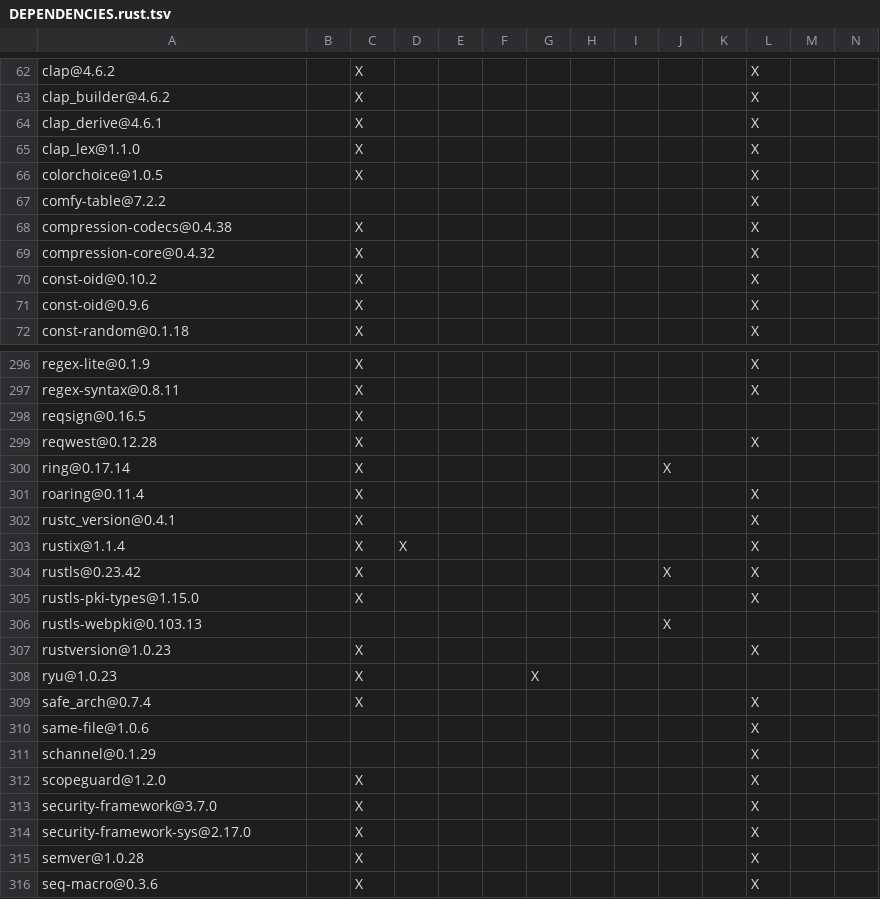
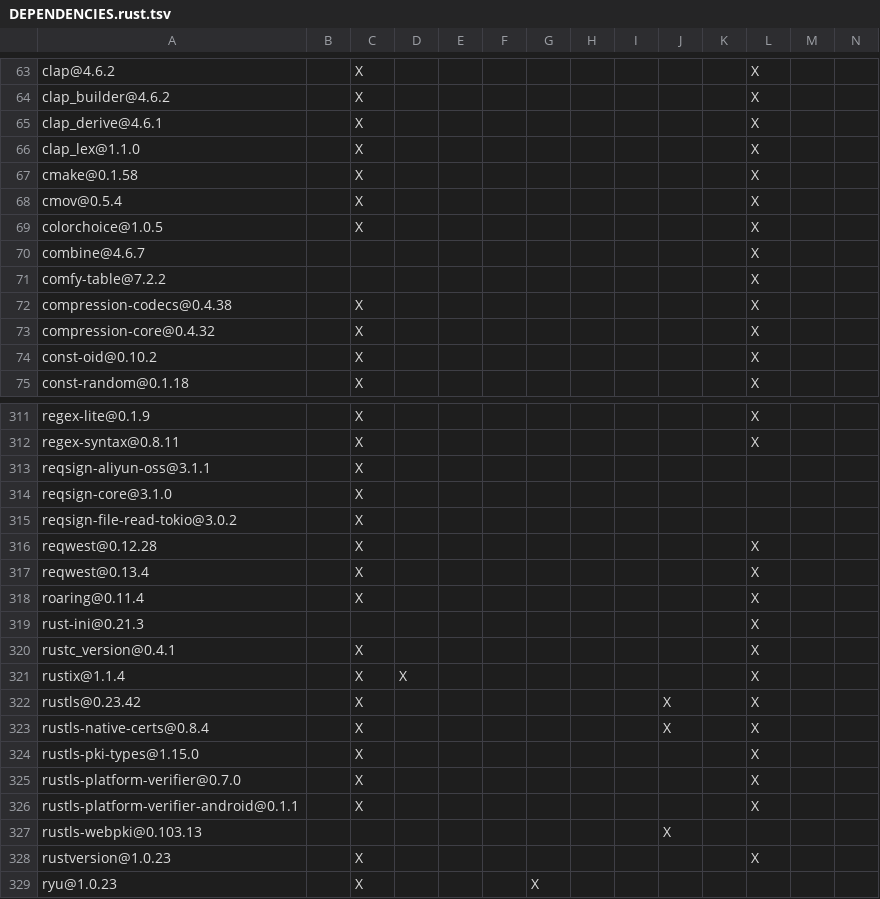
Before and after one commit to XiaoHongbo-Hope/paimon-rust, a TSV file: benchmarks/tpcds/DEPENDENCIES.rust.tsv, drawn as a sheet; only a part is shown, gaps mark what is left out; the shorter side is filled out with more unchanged rows; removed rows and columns are numbered as before the commit, all else as after; rows hold the shown columns only; the diff covers the shown part only; the diff names each change by its address in the sheet, - before the commit and + after, or states it on an @@ line.

```diff
--- a/benchmarks/tpcds/DEPENDENCIES.rust.tsv
+++ b/benchmarks/tpcds/DEPENDENCIES.rust.tsv
+row 67: cmake@0.1.58 |  | X |  |  |  |  |  |  |  |  | X
+row 68: cmov@0.5.4 |  | X |  |  |  |  |  |  |  |  | X
+row 70: combine@4.6.7 |  |  |  |  |  |  |  |  |  |  | X
-row 71: const-oid@0.9.6 |  | X |  |  |  |  |  |  |  |  | X
+row 313: reqsign-aliyun-oss@3.1.1 |  | X
-A314: reqsign@0.16.5
+A314: reqsign-core@3.1.0
+row 315: reqsign-file-read-tokio@3.0.2 |  | X
-row 300: ring@0.17.14 |  | X |  |  |  |  |  |  | X
+row 317: reqwest@0.13.4 |  | X |  |  |  |  |  |  |  |  | X
+row 319: rust-ini@0.21.3 |  |  |  |  |  |  |  |  |  |  | X
+row 323: rustls-native-certs@0.8.4 |  | X |  |  |  |  |  |  | X |  | X
+row 325: rustls-platform-verifier@0.7.0 |  | X |  |  |  |  |  |  |  |  | X
+row 326: rustls-platform-verifier-android@0.1.1 |  | X |  |  |  |  |  |  |  |  | X
```
Also changed, not shown: 18 added rows, 12 removed rows and 5 edited cells elsewhere in this file, DEPENDENCIES.rust.tsv, bindings/python/DEPENDENCIES.rust.tsv, 7 other files.
